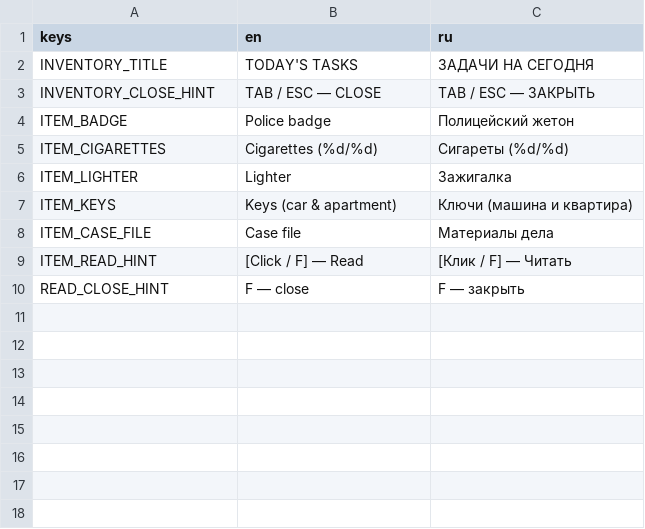
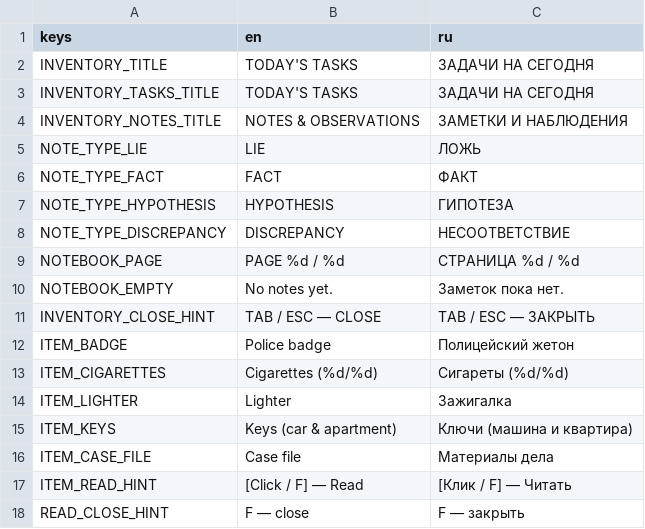
Before and after one commit to vtyurin89/first-degree-v-2, a CSV file: data/translations/inventory_keys.csv, drawn as a sheet.

```diff
--- a/data/translations/inventory_keys.csv
+++ b/data/translations/inventory_keys.csv
@@ -2,2 +2,10 @@
 "INVENTORY_TITLE","TODAY'S TASKS","ЗАДАЧИ НА СЕГОДНЯ"
+"INVENTORY_TASKS_TITLE","TODAY'S TASKS","ЗАДАЧИ НА СЕГОДНЯ"
+"INVENTORY_NOTES_TITLE","NOTES & OBSERVATIONS","ЗАМЕТКИ И НАБЛЮДЕНИЯ"
+"NOTE_TYPE_LIE","LIE","ЛОЖЬ"
+"NOTE_TYPE_FACT","FACT","ФАКТ"
+"NOTE_TYPE_HYPOTHESIS","HYPOTHESIS","ГИПОТЕЗА"
+"NOTE_TYPE_DISCREPANCY","DISCREPANCY","НЕСООТВЕТСТВИЕ"
+"NOTEBOOK_PAGE","PAGE %d / %d","СТРАНИЦА %d / %d"
+"NOTEBOOK_EMPTY","No notes yet.","Заметок пока нет."
 "INVENTORY_CLOSE_HINT","TAB / ESC — CLOSE","TAB / ESC — ЗАКРЫТЬ"
```
Also changed, not shown: 15 other files.
